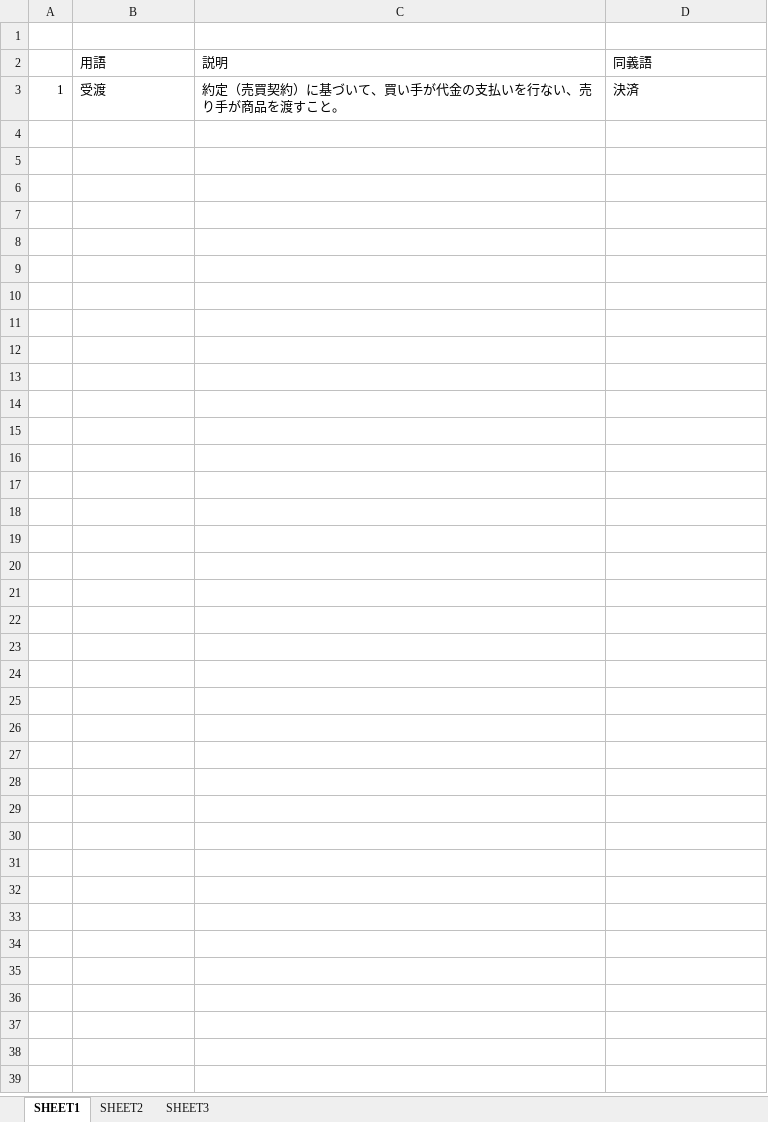
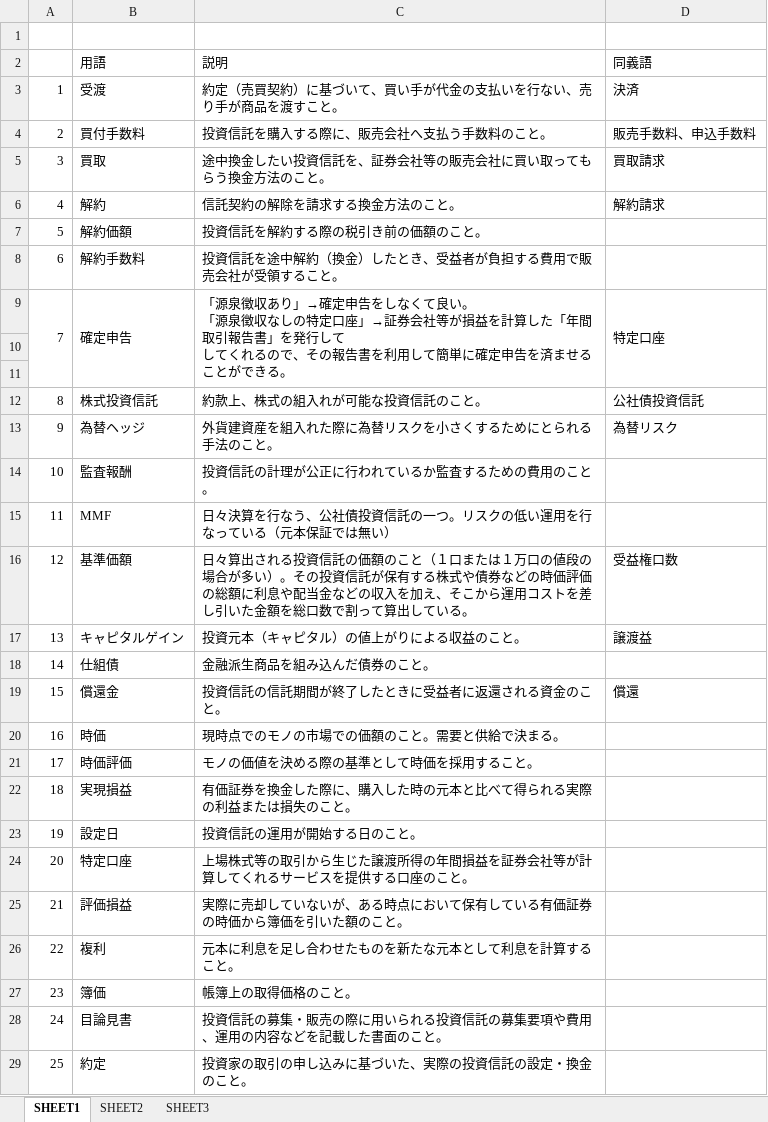
Before and after one commit to orsuman/work_contents, an Excel workbook: 投資信託の用語集.xlsx, sheet SHEET1, drawn as a sheet; values as stored, in another font and other column widths than the file's, no borders; ↵ is a line break in a cell; the diff names each change by its address in the sheet, - before the commit and + after, or states it on an @@ line.

Commit message:
[add]投信の用語集

```diff
--- a/投資信託の用語集.xlsx (sheet SHEET1)
+++ b/投資信託の用語集.xlsx (sheet SHEET1)
+row 4: 2 | 買付手数料 | 投資信託を購入する際に、販売会社へ支払う手数料のこと。 | 販売手数料、申込手数料
+row 5: 3 | 買取 | 途中換金したい投資信託を、証券会社等の販売会社に買い取ってもらう換金方法のこと。 | 買取請求
+row 6: 4 | 解約 | 信託契約の解除を請求する換金方法のこと。 | 解約請求
+row 7: 5 | 解約価額 | 投資信託を解約する際の税引き前の価額のこと。
+row 8: 6 | 解約手数料 | 投資信託を途中解約（換金）したとき、受益者が負担する費用で販売会社が受領すること。
+row 9: 7 | 確定申告 | 「源泉徴収あり」→確定申告をしなくて良い。 ↵ 「源泉徴収なしの特定口座」→証券会社等が損益を計算した「年間取引報告書」を発行して ↵ してくれるので、その報告書を利用して簡単に確定申告を済ませることができる。 | 特定口座
+row 10: (empty)
+row 11: (empty)
+row 12: 8 | 株式投資信託 | 約款上、株式の組入れが可能な投資信託のこと。 | 公社債投資信託
+row 13: 9 | 為替ヘッジ | 外貨建資産を組入れた際に為替リスクを小さくするためにとられる手法のこと。 | 為替リスク
+row 14: 10 | 監査報酬 | 投資信託の計理が公正に行われているか監査するための費用のこと。
+row 15: 11 | MMF | 日々決算を行なう、公社債投資信託の一つ。リスクの低い運用を行なっている（元本保証では無い）
+row 16: 12 | 基準価額 | 日々算出される投資信託の価額のこと（１口または１万口の値段の場合が多い）。その投資信託が保有する株式や債券などの時価評価の総額に利息や配当金などの収入を加え、そこから運用コストを差し引いた金額を総口数で割って算出している。 | 受益権口数
+row 17: 13 | キャピタルゲイン | 投資元本（キャピタル）の値上がりによる収益のこと。 | 譲渡益
+row 18: 14 | 仕組債 | 金融派生商品を組み込んだ債券のこと。
+row 19: 15 | 償還金 | 投資信託の信託期間が終了したときに受益者に返還される資金のこと。 | 償還
+row 20: 16 | 時価 | 現時点でのモノの市場での価額のこと。需要と供給で決まる。
+row 21: 17 | 時価評価 | モノの価値を決める際の基準として時価を採用すること。
+row 22: 18 | 実現損益 | 有価証券を換金した際に、購入した時の元本と比べて得られる実際の利益または損失のこと。
+row 23: 19 | 設定日 | 投資信託の運用が開始する日のこと。
+row 24: 20 | 特定口座 | 上場株式等の取引から生じた譲渡所得の年間損益を証券会社等が計算してくれるサービスを提供する口座のこと。
+row 25: 21 | 評価損益 | 実際に売却していないが、ある時点において保有している有価証券の時価から簿価を引いた額のこと。
+row 26: 22 | 複利 | 元本に利息を足し合わせたものを新たな元本として利息を計算すること。
+row 27: 23 | 簿価 | 帳簿上の取得価格のこと。
+row 28: 24 | 目論見書 | 投資信託の募集・販売の際に用いられる投資信託の募集要項や費用、運用の内容などを記載した書面のこと。
+row 29: 25 | 約定 | 投資家の取引の申し込みに基づいた、実際の投資信託の設定・換金のこと。
```
